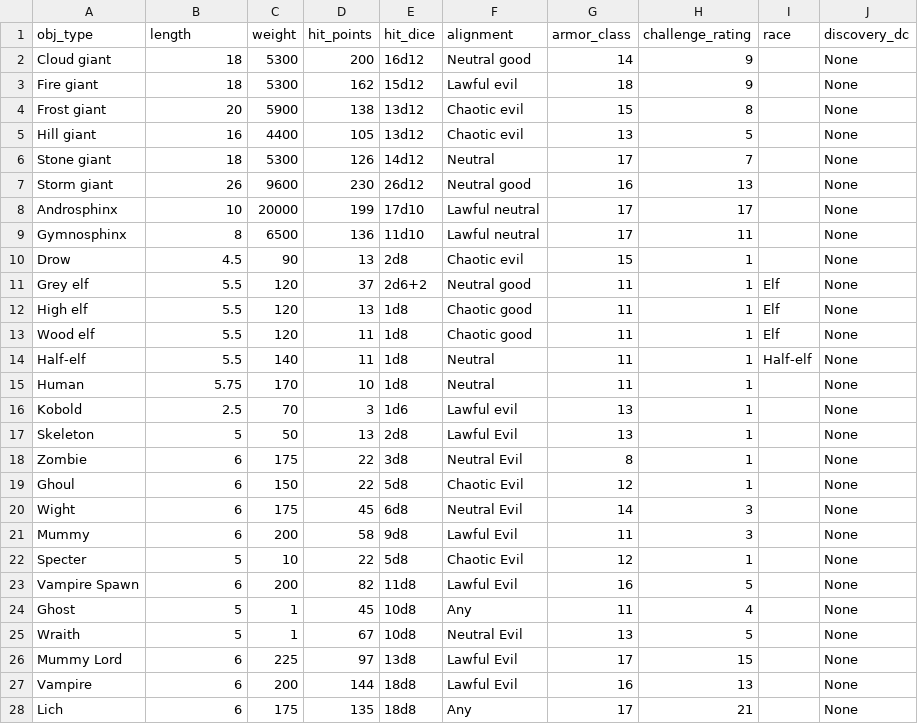
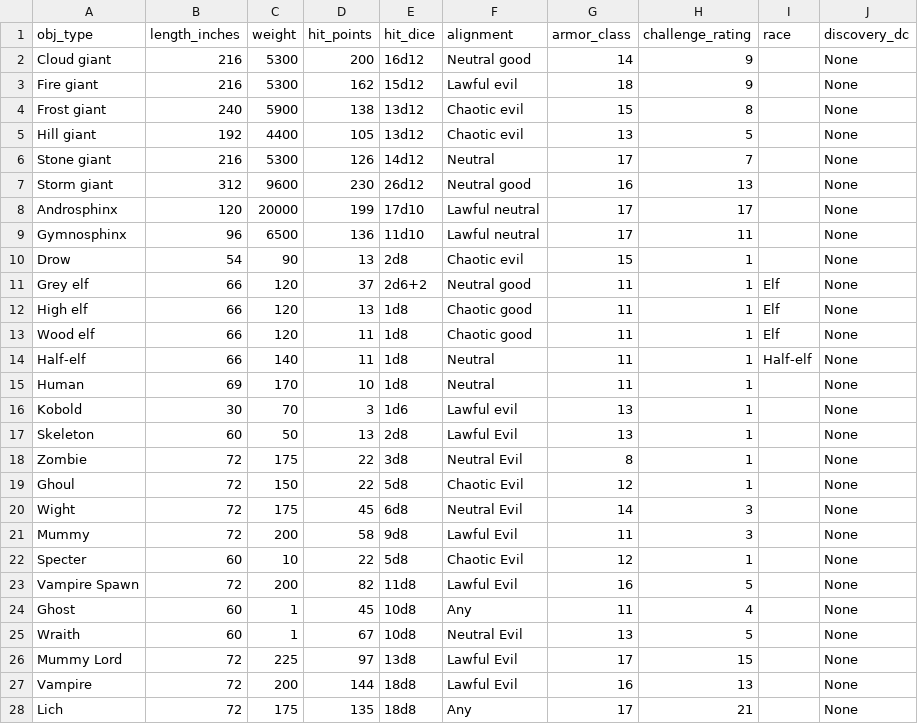
Before and after one commit to tucotuco/universe, a TSV file: src/config/beings.tsv, drawn as a sheet.

Commit message:
Map NPC physical attributes to native Being units

```diff
--- a/src/config/beings.tsv
+++ b/src/config/beings.tsv
@@ -1,28 +1,28 @@
-obj_type	length	weight	hit_points	hit_dice	alignment	armor_class	challenge_rating	race	discovery_dc
-Cloud giant	18	5300	200	16d12	Neutral good	14	9		None
-Fire giant	18	5300	162	15d12	Lawful evil	18	9		None
-Frost giant	20	5900	138	13d12	Chaotic evil	15	8		None
-Hill giant	16	4400	105	13d12	Chaotic evil	13	5		None
-Stone giant	18	5300	126	14d12	Neutral	17	7		None
-Storm giant	26	9600	230	26d12	Neutral good	16	13		None
-Androsphinx	10	20000	199	17d10	Lawful neutral	17	17		None
-Gymnosphinx	8	6500	136	11d10	Lawful neutral	17	11		None
-Drow	4.5	90	13	2d8	Chaotic evil	15	1		None
-Grey elf	5.5	120	37	2d6+2	Neutral good	11	1	Elf	None
-High elf	5.5	120	13	1d8	Chaotic good	11	1	Elf	None
-Wood elf	5.5	120	11	1d8	Chaotic good	11	1	Elf	None
-Half-elf	5.5	140	11	1d8	Neutral	11	1	Half-elf	None
-Human	5.75	170	10	1d8	Neutral	11	1		None
-Kobold	2.5	70	3	1d6	Lawful evil	13	1		None
-Skeleton	5	50	13	2d8	Lawful Evil	13	1		None
-Zombie	6	175	22	3d8	Neutral Evil	8	1		None
-Ghoul	6	150	22	5d8	Chaotic Evil	12	1		None
-Wight	6	175	45	6d8	Neutral Evil	14	3		None
-Mummy	6	200	58	9d8	Lawful Evil	11	3		None
-Specter	5	10	22	5d8	Chaotic Evil	12	1		None
-Vampire Spawn	6	200	82	11d8	Lawful Evil	16	5		None
-Ghost	5	1	45	10d8	Any	11	4		None
-Wraith	5	1	67	10d8	Neutral Evil	13	5		None
-Mummy Lord	6	225	97	13d8	Lawful Evil	17	15		None
-Vampire	6	200	144	18d8	Lawful Evil	16	13		None
-Lich	6	175	135	18d8	Any	17	21		None
+obj_type	length_inches	weight	hit_points	hit_dice	alignment	armor_class	challenge_rating	race	discovery_dc
+Cloud giant	216	5300	200	16d12	Neutral good	14	9		None
+Fire giant	216	5300	162	15d12	Lawful evil	18	9		None
+Frost giant	240	5900	138	13d12	Chaotic evil	15	8		None
+Hill giant	192	4400	105	13d12	Chaotic evil	13	5		None
+Stone giant	216	5300	126	14d12	Neutral	17	7		None
+Storm giant	312	9600	230	26d12	Neutral good	16	13		None
+Androsphinx	120	20000	199	17d10	Lawful neutral	17	17		None
+Gymnosphinx	96	6500	136	11d10	Lawful neutral	17	11		None
+Drow	54	90	13	2d8	Chaotic evil	15	1		None
+Grey elf	66	120	37	2d6+2	Neutral good	11	1	Elf	None
+High elf	66	120	13	1d8	Chaotic good	11	1	Elf	None
+Wood elf	66	120	11	1d8	Chaotic good	11	1	Elf	None
+Half-elf	66	140	11	1d8	Neutral	11	1	Half-elf	None
+Human	69	170	10	1d8	Neutral	11	1		None
+Kobold	30	70	3	1d6	Lawful evil	13	1		None
+Skeleton	60	50	13	2d8	Lawful Evil	13	1		None
+Zombie	72	175	22	3d8	Neutral Evil	8	1		None
+Ghoul	72	150	22	5d8	Chaotic Evil	12	1		None
+Wight	72	175	45	6d8	Neutral Evil	14	3		None
+Mummy	72	200	58	9d8	Lawful Evil	11	3		None
+Specter	60	10	22	5d8	Chaotic Evil	12	1		None
+Vampire Spawn	72	200	82	11d8	Lawful Evil	16	5		None
+Ghost	60	1	45	10d8	Any	11	4		None
+Wraith	60	1	67	10d8	Neutral Evil	13	5		None
+Mummy Lord	72	225	97	13d8	Lawful Evil	17	15		None
+Vampire	72	200	144	18d8	Lawful Evil	16	13		None
+Lich	72	175	135	18d8	Any	17	21		None
```
Also changed, not shown: 13 other files.
